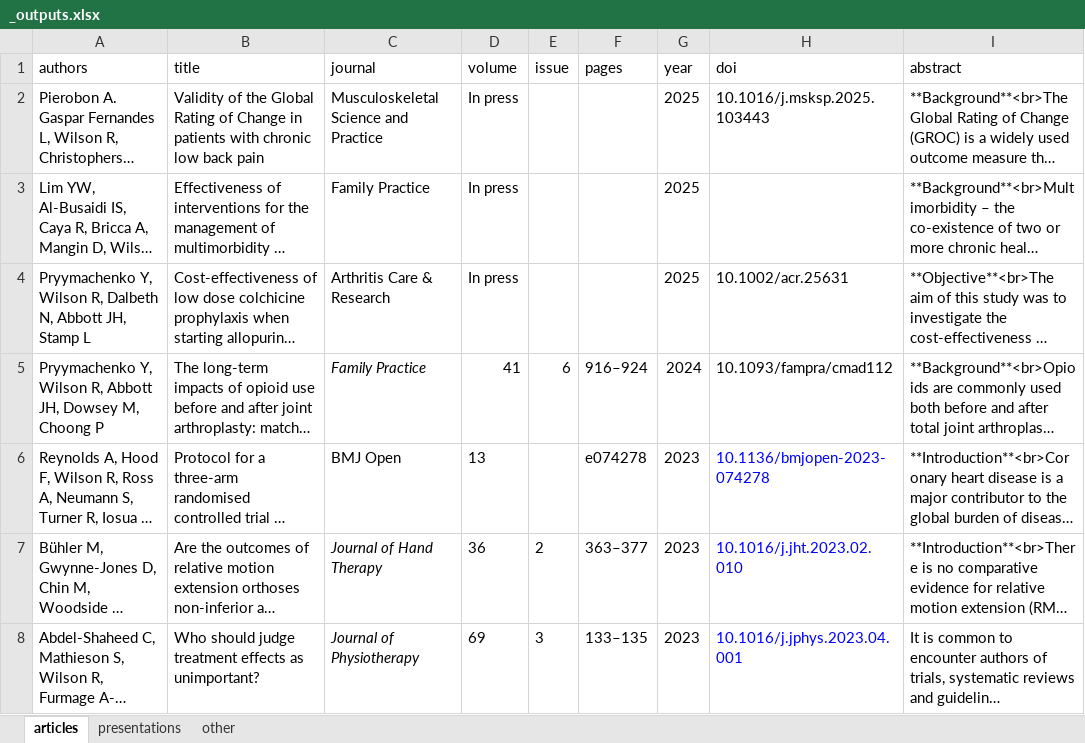
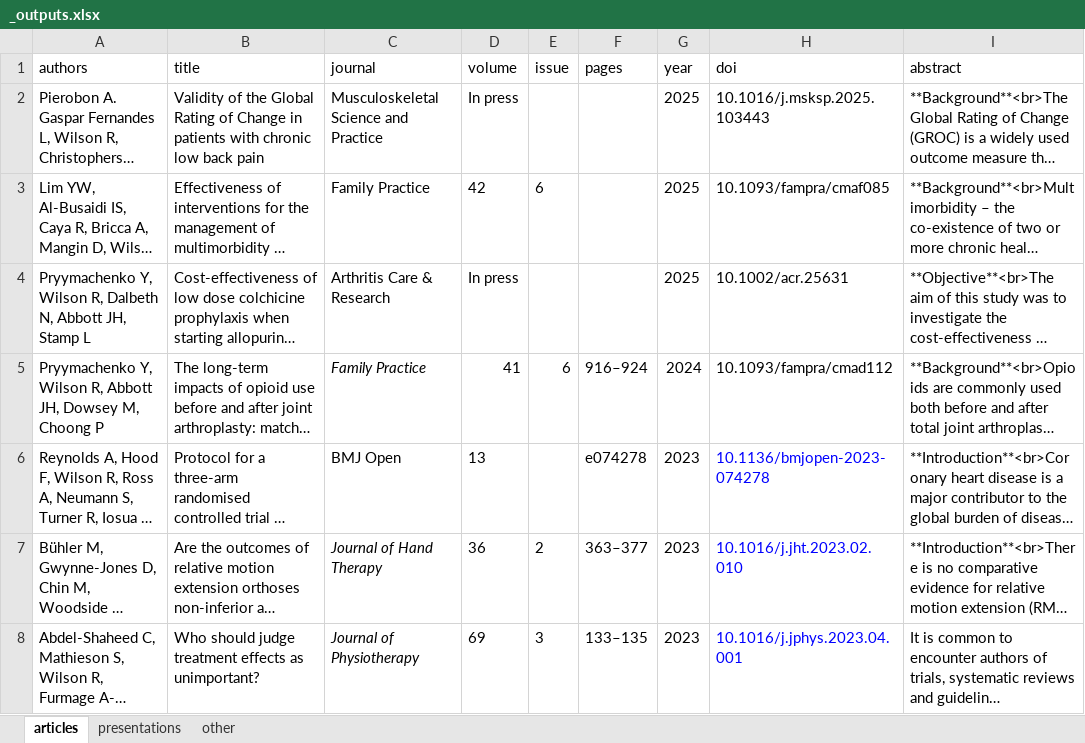
Before and after one commit to rosswilson-nz/rosswilson-nz.github.io, an Excel workbook: _outputs.xlsx, sheet articles, drawn as a sheet; only a part is shown; long unchanged cells end in …; values as stored, in another font and other column widths than the file's, no borders; the diff names each change by its address in the sheet, - before the commit and + after, or states it on an @@ line.

```diff
--- a/_outputs.xlsx (sheet articles)
+++ b/_outputs.xlsx (sheet articles)
-D3 (volume): In press
+D3 (volume): 42
-E3 (issue): (empty)
+E3 (issue): 6
-H3 (doi): (empty)
+H3 (doi): 10.1093/fampra/cmaf085
```
Also changed, not shown: 4 other files.
